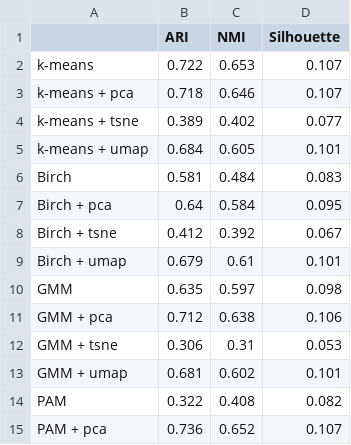
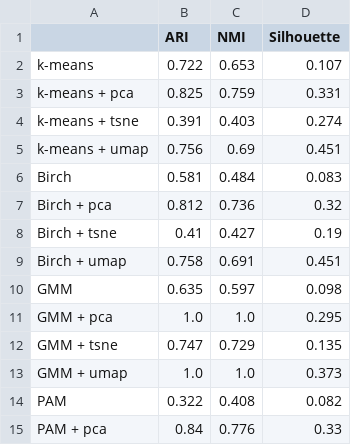
Before and after one commit to depa-tto/Thesis, a CSV file: 2500_15/X_3_0.1_10.csv, drawn as a sheet; only a part is shown; the diff covers the shown part only.

```diff
--- a/2500_15/X_3_0.1_10.csv
+++ b/2500_15/X_3_0.1_10.csv
@@ -2,14 +2,14 @@
 k-means,0.722,0.653,0.107
-k-means + pca,0.718,0.646,0.107
-k-means + tsne,0.389,0.402,0.077
-k-means + umap,0.684,0.605,0.101
+k-means + pca,0.825,0.759,0.331
+k-means + tsne,0.391,0.403,0.274
+k-means + umap,0.756,0.69,0.451
 Birch,0.581,0.484,0.083
-Birch + pca,0.64,0.584,0.095
-Birch + tsne,0.412,0.392,0.067
-Birch + umap,0.679,0.61,0.101
+Birch + pca,0.812,0.736,0.32
+Birch + tsne,0.41,0.427,0.19
+Birch + umap,0.758,0.691,0.451
 GMM,0.635,0.597,0.098
-GMM + pca,0.712,0.638,0.106
-GMM + tsne,0.306,0.31,0.053
-GMM + umap,0.681,0.602,0.101
+GMM + pca,1.0,1.0,0.295
+GMM + tsne,0.747,0.729,0.135
+GMM + umap,1.0,1.0,0.373
 PAM,0.322,0.408,0.082
-PAM + pca,0.736,0.652,0.107
+PAM + pca,0.84,0.776,0.33
```
Also changed, not shown: 15 edited cells elsewhere in this file, 2500_15/X_3_0.5_7.5.csv, 2500_15/X_3_0.9_5.csv, 11 other files.
